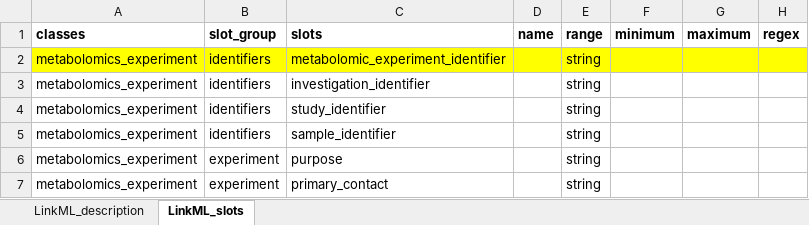
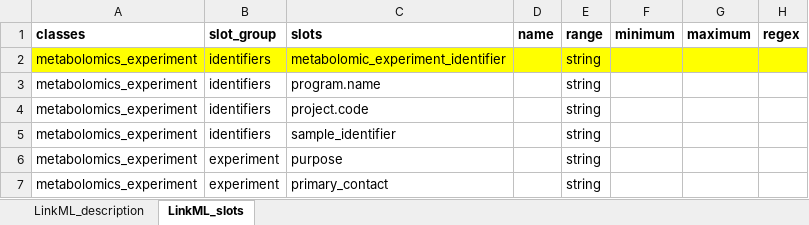
Before and after one commit to naultran/ToxRSCat, an Excel workbook: templates/mass_spec_metabolomics/mass_spec_MS_template.xlsx, sheet LinkML_slots, drawn as a sheet; only a part is shown; values as stored, in another font and other column widths than the file's, no borders; the diff names each change by its address in the sheet, - before the commit and + after, or states it on an @@ line.

```diff
--- a/templates/mass_spec_metabolomics/mass_spec_MS_template.xlsx (sheet LinkML_slots)
+++ b/templates/mass_spec_metabolomics/mass_spec_MS_template.xlsx (sheet LinkML_slots)
-C3 (slots): investigation_identifier
+C3 (slots): program.name
-C4 (slots): study_identifier
+C4 (slots): project.code
```
Also changed, not shown: templates/miaca/MIACA_template.xlsx, templates/miate/MIATE_template.xlsx, 13 other files.
